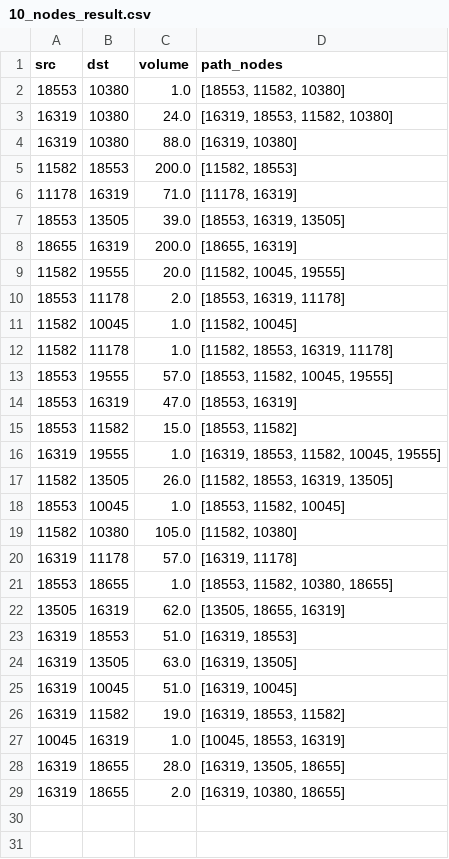
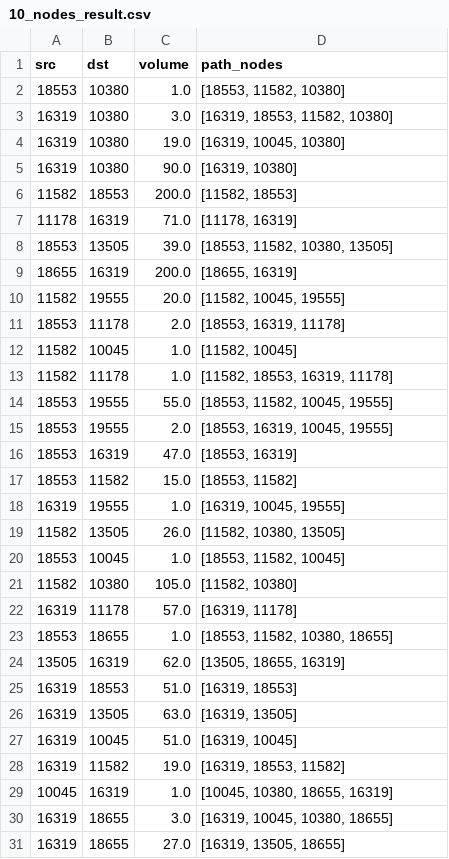
Before and after one commit to Varya-K/Multi-Commodity-Flow, a CSV file: results/10_nodes_result.csv, drawn as a sheet.

```diff
--- a/results/10_nodes_result.csv
+++ b/results/10_nodes_result.csv
@@ -2,7 +2,8 @@ src,dst,volume,path_nodes
 18553,10380,1.0,"[18553, 11582, 10380]"
-16319,10380,24.0,"[16319, 18553, 11582, 10380]"
-16319,10380,88.0,"[16319, 10380]"
+16319,10380,3.0,"[16319, 18553, 11582, 10380]"
+16319,10380,19.0,"[16319, 10045, 10380]"
+16319,10380,90.0,"[16319, 10380]"
 11582,18553,200.0,"[11582, 18553]"
 11178,16319,71.0,"[11178, 16319]"
-18553,13505,39.0,"[18553, 16319, 13505]"
+18553,13505,39.0,"[18553, 11582, 10380, 13505]"
 18655,16319,200.0,"[18655, 16319]"
@@ -12,7 +13,8 @@ src,dst,volume,path_nodes
 11582,11178,1.0,"[11582, 18553, 16319, 11178]"
-18553,19555,57.0,"[18553, 11582, 10045, 19555]"
+18553,19555,55.0,"[18553, 11582, 10045, 19555]"
+18553,19555,2.0,"[18553, 16319, 10045, 19555]"
 18553,16319,47.0,"[18553, 16319]"
 18553,11582,15.0,"[18553, 11582]"
-16319,19555,1.0,"[16319, 18553, 11582, 10045, 19555]"
-11582,13505,26.0,"[11582, 18553, 16319, 13505]"
+16319,19555,1.0,"[16319, 10045, 19555]"
+11582,13505,26.0,"[11582, 10380, 13505]"
 18553,10045,1.0,"[18553, 11582, 10045]"
@@ -26,4 +28,4 @@ src,dst,volume,path_nodes
 16319,11582,19.0,"[16319, 18553, 11582]"
-10045,16319,1.0,"[10045, 18553, 16319]"
-16319,18655,28.0,"[16319, 13505, 18655]"
-16319,18655,2.0,"[16319, 10380, 18655]"
+10045,16319,1.0,"[10045, 10380, 18655, 16319]"
+16319,18655,3.0,"[16319, 10045, 10380, 18655]"
+16319,18655,27.0,"[16319, 13505, 18655]"
```
Also changed, not shown: results/20_nodes_result.csv, 6 other files.
